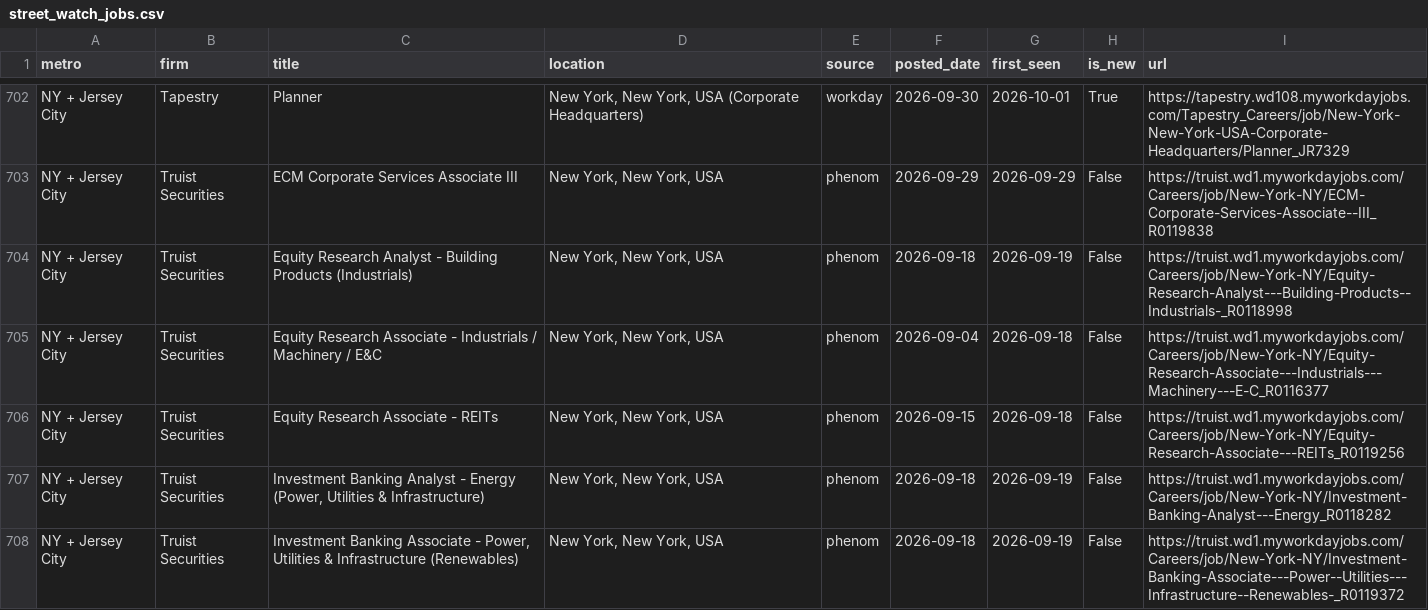
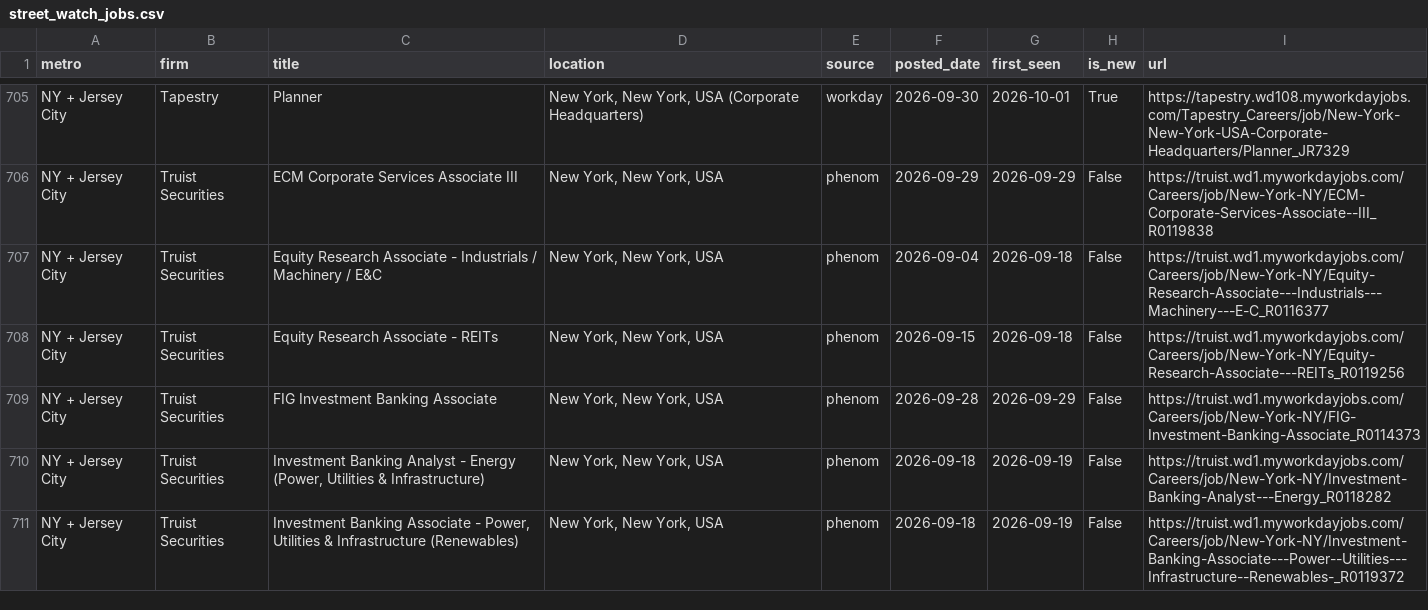
Before and after one commit to nakuljadeja08/Street-Watch, a CSV file: street_watch_jobs.csv, drawn as a sheet; only a part is shown, gaps mark what is left out; the diff covers the shown part only.

```diff
--- a/street_watch_jobs.csv
+++ b/street_watch_jobs.csv
@@ -703,5 +706,5 @@ NY + Jersey City,Tapestry,Planner,"New York, New York, USA (Corporate Headquarte
 NY + Jersey City,Truist Securities,ECM Corporate Services Associate  III,"New York, New York, USA",phenom,2026-09-29,2026-09-29,False,https://truist.wd1.myworkdayjobs.com/Careers/job/New-York-NY/ECM-Corporate-Services-Associate--III_R0119838
-NY + Jersey City,Truist Securities,Equity Research Analyst - Building Products (Industrials),"New York, New York, USA",phenom,2026-09-18,2026-09-19,False,https://truist.wd1.myworkdayjobs.com/Careers/job/New-York-NY/Equity-Research-Analyst---Building-Products--Industrials-_R0118998
 NY + Jersey City,Truist Securities,Equity Research Associate - Industrials / Machinery / E&C,"New York, New York, USA",phenom,2026-09-04,2026-09-18,False,https://truist.wd1.myworkdayjobs.com/Careers/job/New-York-NY/Equity-Research-Associate---Industrials---Machinery---E-C_R0116377
 NY + Jersey City,Truist Securities,Equity Research Associate - REITs,"New York, New York, USA",phenom,2026-09-15,2026-09-18,False,https://truist.wd1.myworkdayjobs.com/Careers/job/New-York-NY/Equity-Research-Associate---REITs_R0119256
+NY + Jersey City,Truist Securities,FIG Investment Banking Associate,"New York, New York, USA",phenom,2026-09-28,2026-09-29,False,https://truist.wd1.myworkdayjobs.com/Careers/job/New-York-NY/FIG-Investment-Banking-Associate_R0114373
 NY + Jersey City,Truist Securities,"Investment Banking Analyst - Energy (Power, Utilities & Infrastructure)","New York, New York, USA",phenom,2026-09-18,2026-09-19,False,https://truist.wd1.myworkdayjobs.com/Careers/job/New-York-NY/Investment-Banking-Analyst---Energy_R0118282
```
Also changed, not shown: 7 added rows and 4 removed rows elsewhere in this file, 3 other files.
